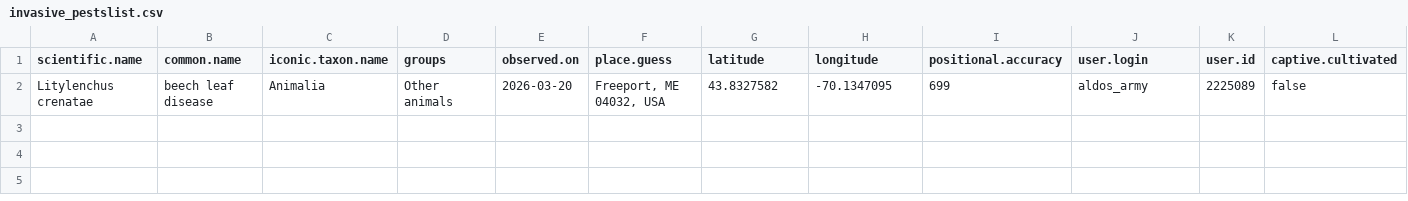
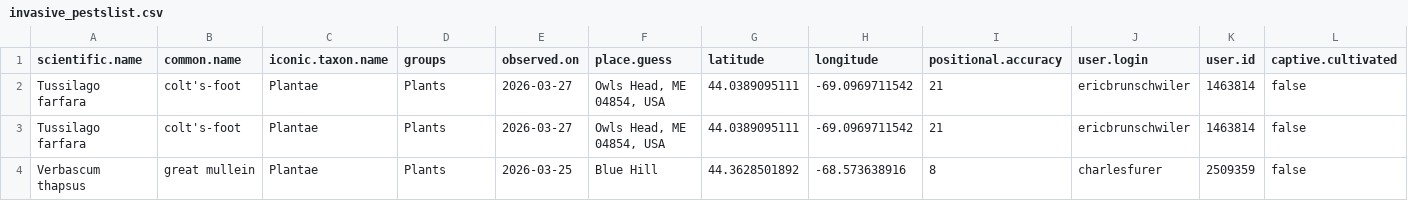
Before and after one commit to Kylelima21/MCHT_early_detection_system, a CSV file: email_alerts/outputs/invasive_pestslist.csv, drawn as a sheet; only a part is shown; removed rows and columns are numbered as before the commit, all else as after; rows hold the shown columns only; the diff names each change by its address in the sheet, - before the commit and + after, or states it on an @@ line.

```diff
--- a/email_alerts/outputs/invasive_pestslist.csv
+++ b/email_alerts/outputs/invasive_pestslist.csv
-row 2: Litylenchus crenatae | beech leaf disease | Animalia | Other animals | 2026-03-20 | Freeport, ME 04032, USA | 43.8327582 | -70.1347095 | 699 | aldos_army | 2225089 | false
+row 2: Tussilago farfara | colt's-foot | Plantae | Plants | 2026-03-27 | Owls Head, ME 04854, USA | 44.0389095111 | -69.0969711542 | 21 | ericbrunschwiler | 1463814 | false
+row 3: Tussilago farfara | colt's-foot | Plantae | Plants | 2026-03-27 | Owls Head, ME 04854, USA | 44.0389095111 | -69.0969711542 | 21 | ericbrunschwiler | 1463814 | false
+row 4: Verbascum thapsus | great mullein | Plantae | Plants | 2026-03-25 | Blue Hill | 44.3628501892 | -68.573638916 | 8 | charlesfurer | 2509359 | false
```
Also changed, not shown: email_alerts/outputs/database_records.csv, email_alerts/outputs/rare_specieslist.csv, 2 other files.
